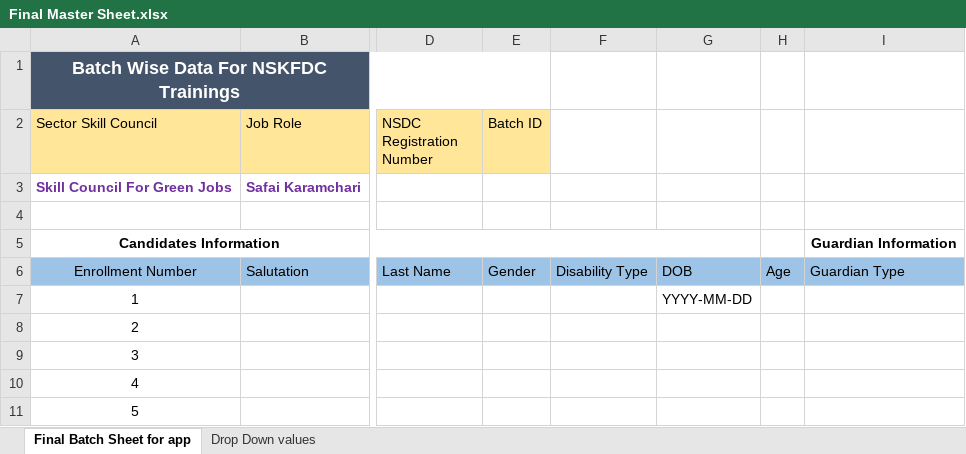
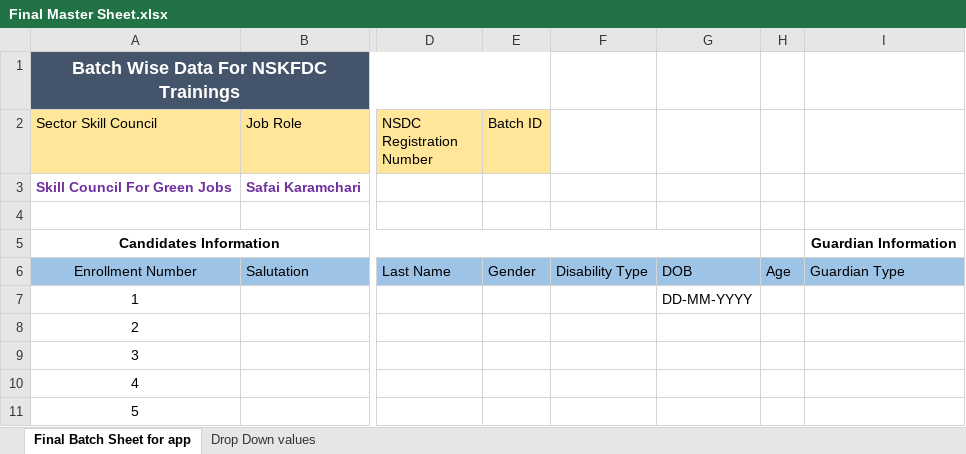
Before and after one commit to sarthakbhutani/NSKFDC-App, an Excel workbook: Requirements/Documents/Excel Sheets/Final Master Sheet.xlsx, sheet Final Batch Sheet for app, drawn as a sheet; only a part is shown, gaps mark what is left out; values as stored, in another font and other column widths than the file's, no borders; the diff names each change by its address in the sheet, - before the commit and + after, or states it on an @@ line.

Commit message:
Author : Mannu Kumari Files Updated : GenerateReportController.java, GenerateReportDao.java, GenerateReportService.java, generateReport.yml, generateReportsCSS.css, generateReports.html, generateReportsContollerJS.js, Final Master Sheet.xlsx

```diff
--- a/Requirements/Documents/Excel Sheets/Final Master Sheet.xlsx (sheet Final Batch Sheet for app)
+++ b/Requirements/Documents/Excel Sheets/Final Master Sheet.xlsx (sheet Final Batch Sheet for app)
-G7: YYYY-MM-DD
+G7: DD-MM-YYYY
```
Also changed, not shown: 7 other files.
